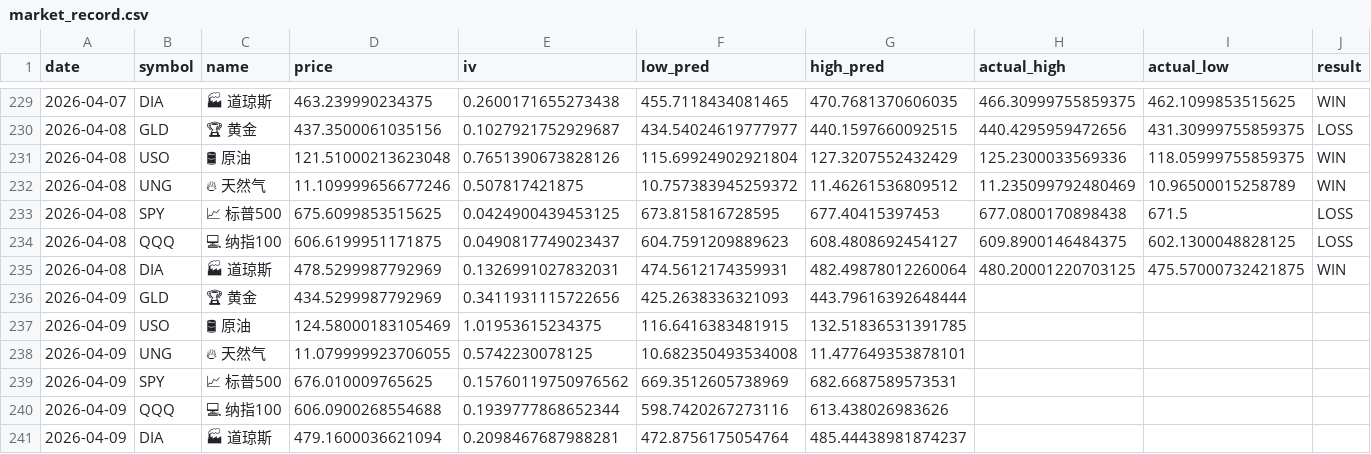
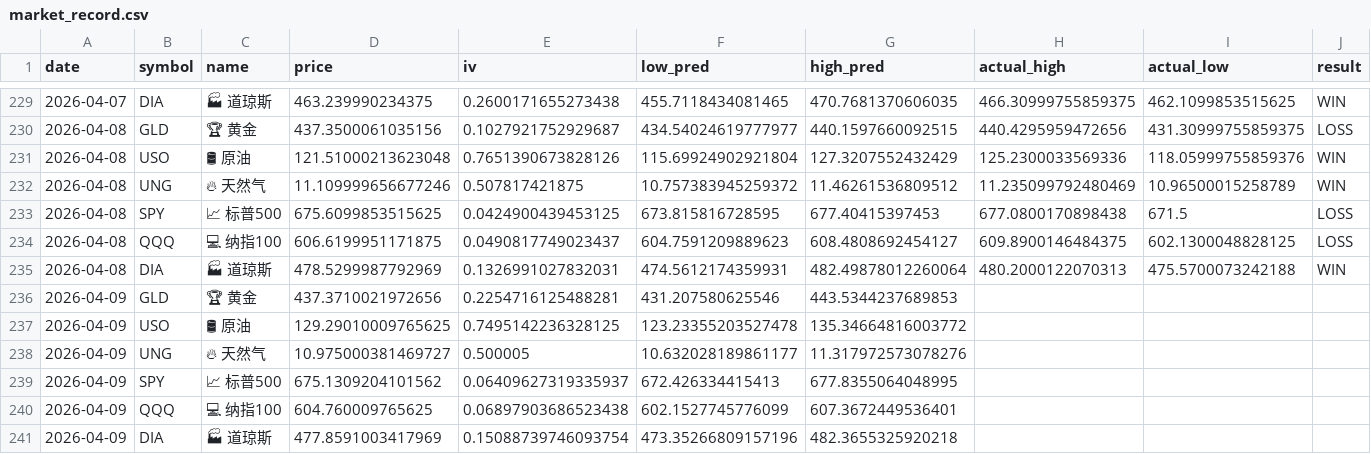
Before and after one commit to dancai1024/dancaidaily-market-Databot, a CSV file: market_record.csv, drawn as a sheet; only a part is shown, gaps mark what is left out; the diff names each change by its address in the sheet, - before the commit and + after, or states it on an @@ line.

```diff
--- a/market_record.csv
+++ b/market_record.csv
-I231 (actual_low): 118.05999755859375
+I231 (actual_low): 118.05999755859376
-H235 (actual_high): 480.20001220703125
+H235 (actual_high): 480.2000122070313
-I235 (actual_low): 475.57000732421875
+I235 (actual_low): 475.5700073242188
-D236 (price): 434.5299987792969
+D236 (price): 437.3710021972656
-E236 (iv): 0.3411931115722656
+E236 (iv): 0.2254716125488281
-F236 (low_pred): 425.2638336321093
+F236 (low_pred): 431.207580625546
-G236 (high_pred): 443.79616392648444
+G236 (high_pred): 443.5344237689853
-D237 (price): 124.58000183105469
+D237 (price): 129.29010009765625
-E237 (iv): 1.01953615234375
+E237 (iv): 0.7495142236328125
-F237 (low_pred): 116.6416383481915
+F237 (low_pred): 123.23355203527478
-G237 (high_pred): 132.51836531391785
+G237 (high_pred): 135.34664816003772
-D238 (price): 11.079999923706055
+D238 (price): 10.975000381469727
-E238 (iv): 0.5742230078125
+E238 (iv): 0.500005
-F238 (low_pred): 10.682350493534008
+F238 (low_pred): 10.632028189861177
-G238 (high_pred): 11.477649353878101
+G238 (high_pred): 11.317972573078276
-D239 (price): 676.010009765625
+D239 (price): 675.1309204101562
-E239 (iv): 0.15760119750976562
+E239 (iv): 0.06409627319335937
-F239 (low_pred): 669.3512605738969
+F239 (low_pred): 672.426334415413
-G239 (high_pred): 682.6687589573531
+G239 (high_pred): 677.8355064048995
-D240 (price): 606.0900268554688
+D240 (price): 604.760009765625
-E240 (iv): 0.1939777868652344
+E240 (iv): 0.06897903686523438
-F240 (low_pred): 598.7420267273116
+F240 (low_pred): 602.1527745776099
-G240 (high_pred): 613.438026983626
+G240 (high_pred): 607.3672449536401
-D241 (price): 479.1600036621094
+D241 (price): 477.8591003417969
-E241 (iv): 0.2098467687988281
+E241 (iv): 0.15088739746093754
-F241 (low_pred): 472.8756175054764
+F241 (low_pred): 473.35266809157196
-G241 (high_pred): 485.44438981874237
+G241 (high_pred): 482.3655325920218
```
